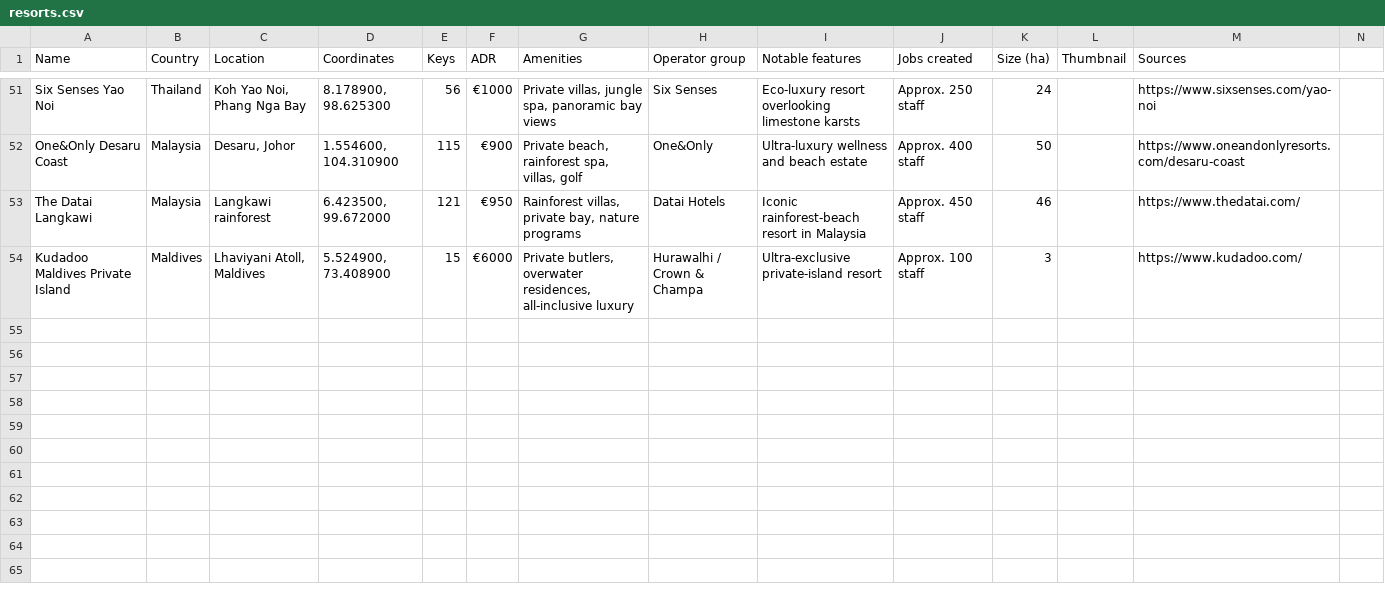
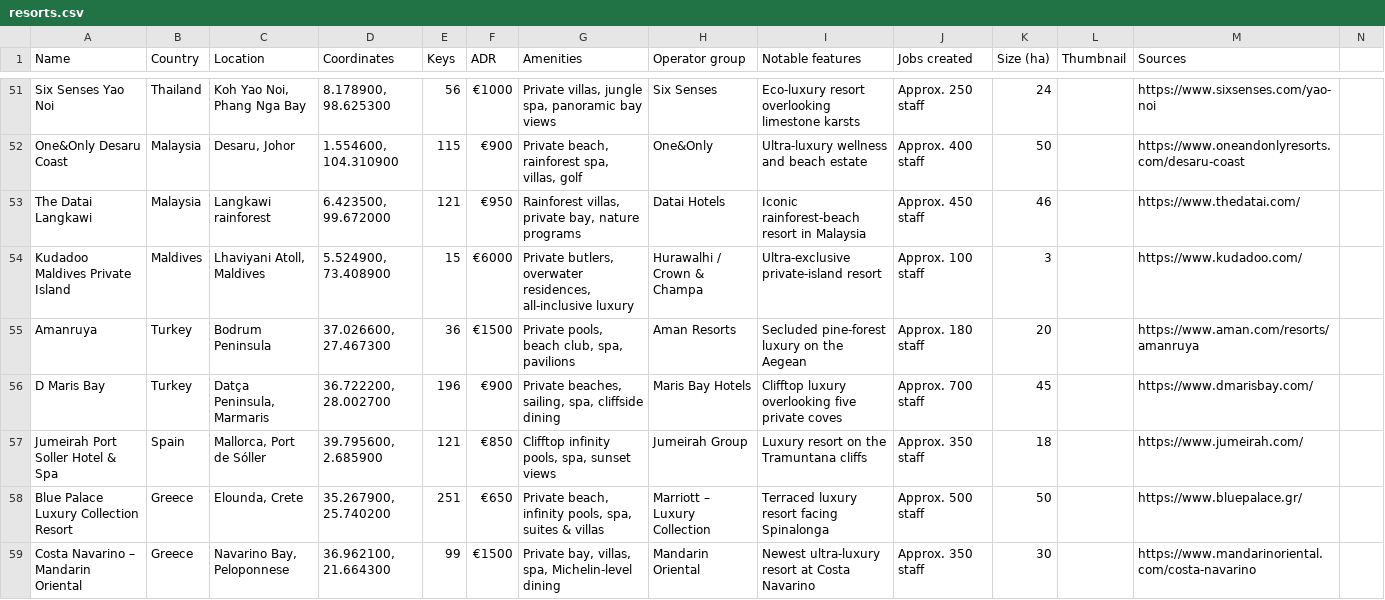
Before and after one commit to maxsykora/MedResortsMap, a CSV file: resorts.csv, drawn as a sheet; only a part is shown, gaps mark what is left out; the diff covers the shown part only.

Commit message:
Update resorts.csv

```diff
--- a/resorts.csv
+++ b/resorts.csv
@@ -54 +54,6 @@ The Datai Langkawi,Malaysia,"Langkawi rainforest","6.423500, 99.672000",121,"€
 Kudadoo Maldives Private Island,Maldives,"Lhaviyani Atoll, Maldives","5.524900, 73.408900",15,"€6000","Private butlers, overwater residences, all-inclusive luxury","Hurawalhi / Crown & Champa","Ultra-exclusive private-island resort","Approx. 100 staff",3,,https://www.kudadoo.com/
+Amanruya,Turkey,"Bodrum Peninsula","37.026600, 27.467300",36,"€1500","Private pools, beach club, spa, pavilions","Aman Resorts","Secluded pine-forest luxury on the Aegean","Approx. 180 staff",20,,https://www.aman.com/resorts/amanruya
+D Maris Bay,Turkey,"Datça Peninsula, Marmaris","36.722200, 28.002700",196,"€900","Private beaches, sailing, spa, cliffside dining","Maris Bay Hotels","Clifftop luxury overlooking five private coves","Approx. 700 staff",45,,https://www.dmarisbay.com/
+Jumeirah Port Soller Hotel & Spa,Spain,"Mallorca, Port de Sóller","39.795600, 2.685900",121,"€850","Clifftop infinity pools, spa, sunset views","Jumeirah Group","Luxury resort on the Tramuntana cliffs","Approx. 350 staff",18,,https://www.jumeirah.com/
+Blue Palace Luxury Collection Resort,Greece,"Elounda, Crete","35.267900, 25.740200",251,"€650","Private beach, infinity pools, spa, suites & villas","Marriott – Luxury Collection","Terraced luxury resort facing Spinalonga","Approx. 500 staff",50,,https://www.bluepalace.gr/
+Costa Navarino – Mandarin Oriental,Greece,"Navarino Bay, Peloponnese","36.962100, 21.664300",99,"€1500","Private bay, villas, spa, Michelin-level dining","Mandarin Oriental","Newest ultra-luxury resort at Costa Navarino","Approx. 350 staff",30,,https://www.mandarinoriental.com/costa-navarino
```
Also changed, not shown: 5 added rows elsewhere in this file.
